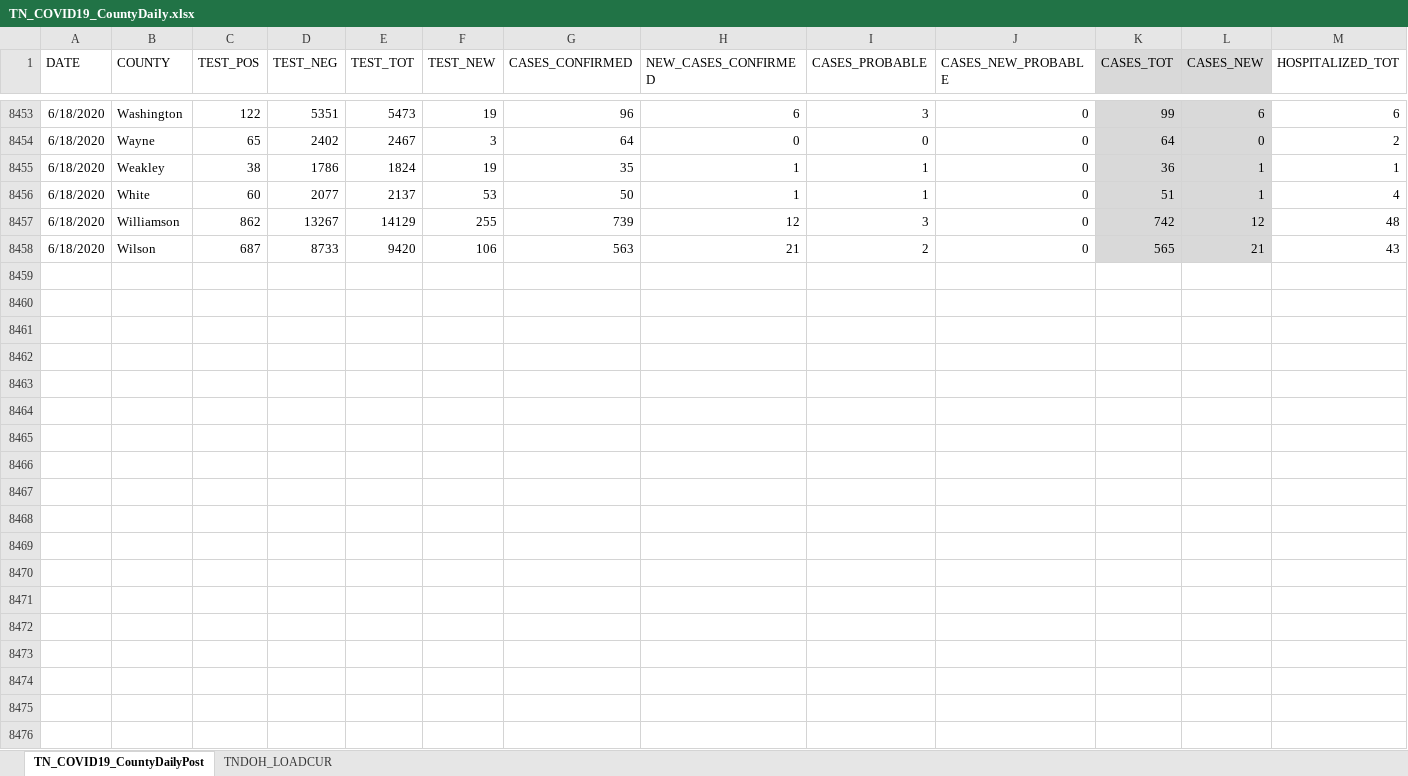
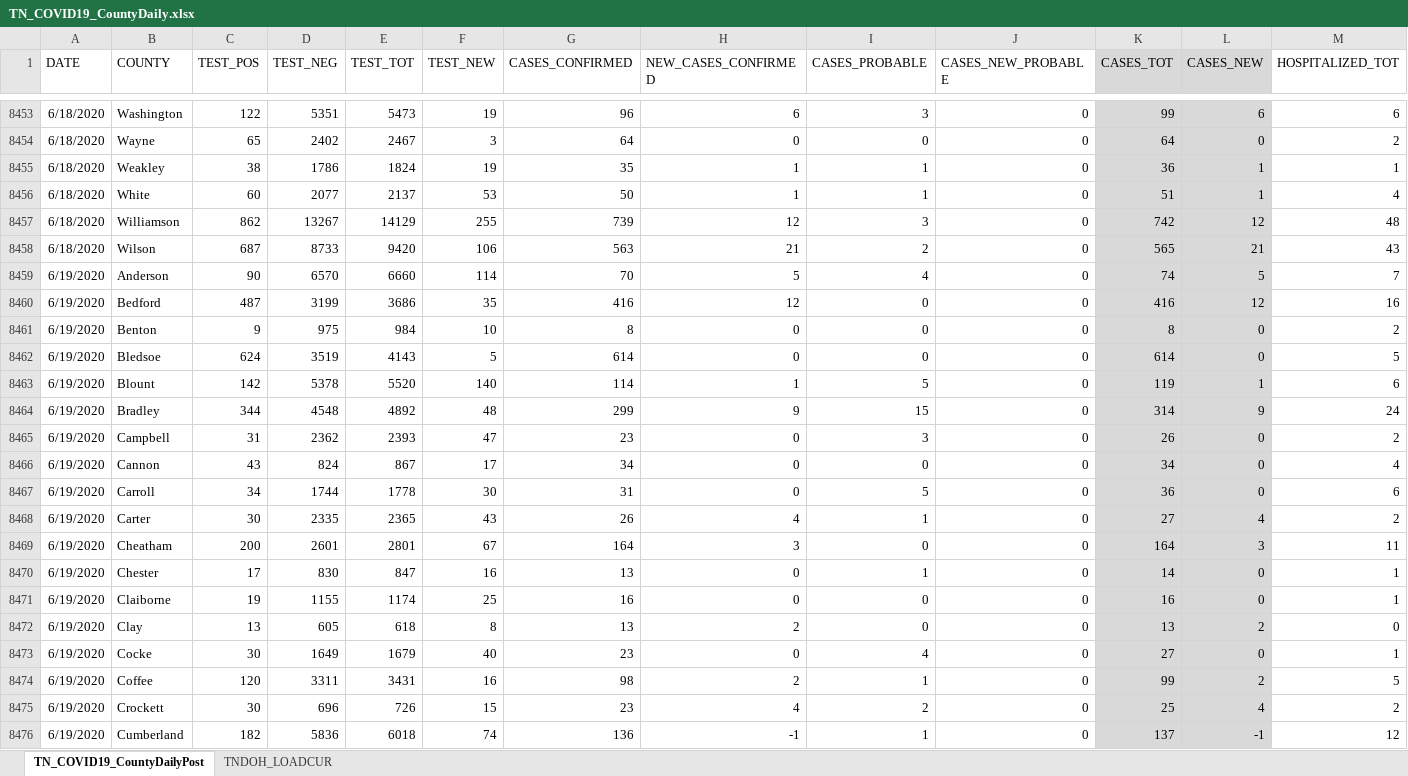
Before and after one commit to mfcarrasco/COVID-TN-Counties, an Excel workbook: TN_COVID19_CountyDaily.xlsx, sheet TN_COVID19_CountyDailyPost, drawn as a sheet; only a part is shown, gaps mark what is left out; values as stored, in another font and other column widths than the file's, no borders; rows hold the shown columns only; the diff covers the shown part only; the diff names each change by its address in the sheet, - before the commit and + after, or states it on an @@ line.

Commit message:
data update

```diff
--- a/TN_COVID19_CountyDaily.xlsx (sheet TN_COVID19_CountyDailyPost)
+++ b/TN_COVID19_CountyDaily.xlsx (sheet TN_COVID19_CountyDailyPost)
+row 8459: 6/19/2020 | Anderson | 90 | 6570 | 6660 | 114 | 70 | 5 | 4 | 0 | 74 | 5 | 7
+row 8460: 6/19/2020 | Bedford | 487 | 3199 | 3686 | 35 | 416 | 12 | 0 | 0 | 416 | 12 | 16
+row 8461: 6/19/2020 | Benton | 9 | 975 | 984 | 10 | 8 | 0 | 0 | 0 | 8 | 0 | 2
+row 8462: 6/19/2020 | Bledsoe | 624 | 3519 | 4143 | 5 | 614 | 0 | 0 | 0 | 614 | 0 | 5
+row 8463: 6/19/2020 | Blount | 142 | 5378 | 5520 | 140 | 114 | 1 | 5 | 0 | 119 | 1 | 6
+row 8464: 6/19/2020 | Bradley | 344 | 4548 | 4892 | 48 | 299 | 9 | 15 | 0 | 314 | 9 | 24
+row 8465: 6/19/2020 | Campbell | 31 | 2362 | 2393 | 47 | 23 | 0 | 3 | 0 | 26 | 0 | 2
+row 8466: 6/19/2020 | Cannon | 43 | 824 | 867 | 17 | 34 | 0 | 0 | 0 | 34 | 0 | 4
+row 8467: 6/19/2020 | Carroll | 34 | 1744 | 1778 | 30 | 31 | 0 | 5 | 0 | 36 | 0 | 6
+row 8468: 6/19/2020 | Carter | 30 | 2335 | 2365 | 43 | 26 | 4 | 1 | 0 | 27 | 4 | 2
+row 8469: 6/19/2020 | Cheatham | 200 | 2601 | 2801 | 67 | 164 | 3 | 0 | 0 | 164 | 3 | 11
+row 8470: 6/19/2020 | Chester | 17 | 830 | 847 | 16 | 13 | 0 | 1 | 0 | 14 | 0 | 1
+row 8471: 6/19/2020 | Claiborne | 19 | 1155 | 1174 | 25 | 16 | 0 | 0 | 0 | 16 | 0 | 1
+row 8472: 6/19/2020 | Clay | 13 | 605 | 618 | 8 | 13 | 2 | 0 | 0 | 13 | 2 | 0
+row 8473: 6/19/2020 | Cocke | 30 | 1649 | 1679 | 40 | 23 | 0 | 4 | 0 | 27 | 0 | 1
+row 8474: 6/19/2020 | Coffee | 120 | 3311 | 3431 | 16 | 98 | 2 | 1 | 0 | 99 | 2 | 5
+row 8475: 6/19/2020 | Crockett | 30 | 696 | 726 | 15 | 23 | 4 | 2 | 0 | 25 | 4 | 2
+row 8476: 6/19/2020 | Cumberland | 182 | 5836 | 6018 | 74 | 136 | -1 | 1 | 0 | 137 | -1 | 12
```
Also changed, not shown: 79 added rows elsewhere in this sheet, sheet TNDOH_LOADCUR, TNDeptHealth_Demographics.xlsx, TN_Age.xlsx, 1 other file.
